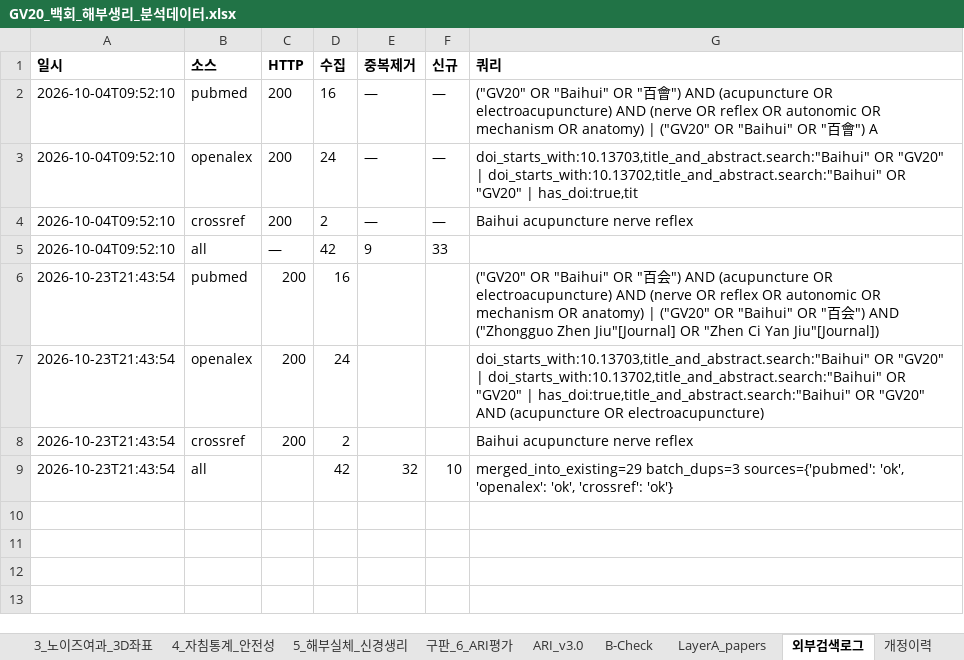
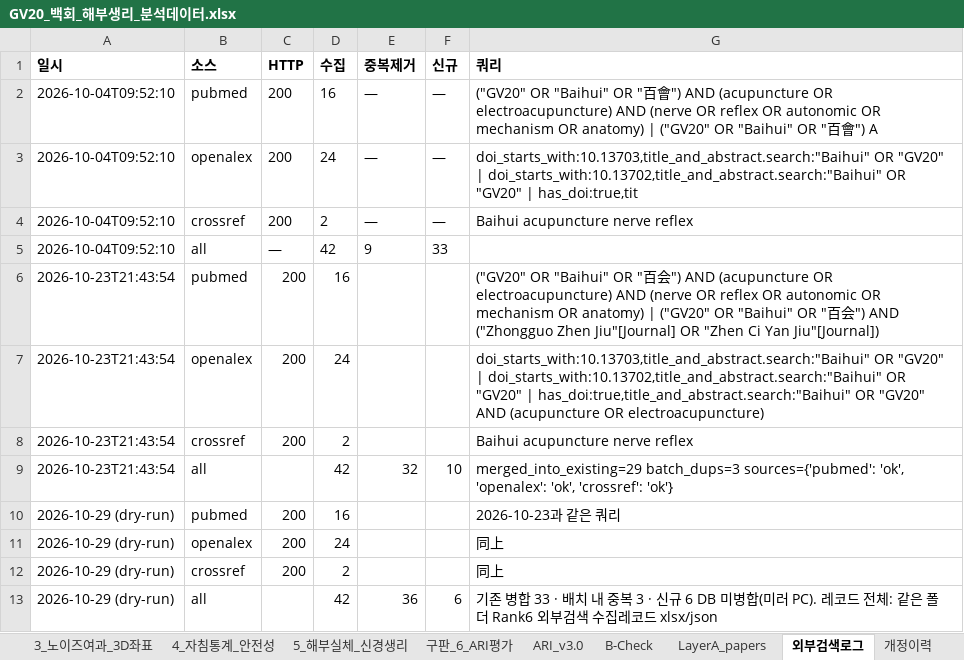
Before and after one commit to jaehyokim-sketch/acupoint_anatomy, an Excel workbook: 01_경혈별_해부생리_분석보고서/GV_독맥/GV20_백회/GV20_백회_해부생리_분석데이터.xlsx, sheet 외부검색로그, drawn as a sheet; values as stored, in another font and other column widths than the file's, no borders; the diff names each change by its address in the sheet, - before the commit and + after, or states it on an @@ line.

```diff
--- a/01_경혈별_해부생리_분석보고서/GV_독맥/GV20_백회/GV20_백회_해부생리_분석데이터.xlsx (sheet 외부검색로그)
+++ b/01_경혈별_해부생리_분석보고서/GV_독맥/GV20_백회/GV20_백회_해부생리_분석데이터.xlsx (sheet 외부검색로그)
+row 10: 2026-10-29 (dry-run) | pubmed | 200 | 16 |  |  | 2026-10-23과 같은 쿼리
+row 11: 2026-10-29 (dry-run) | openalex | 200 | 24 |  |  | 同上
+row 12: 2026-10-29 (dry-run) | crossref | 200 | 2 |  |  | 同上
+row 13: 2026-10-29 (dry-run) | all |  | 42 | 36 | 6 | 기존 병합 33 · 배치 내 중복 3 · 신규 6 DB 미병합(미러 PC). 레코드 전체: 같은 폴더 Rank6 외부검색 수집레코드 xlsx/json
```
Also changed, not shown: sheet 개정이력, other sheet tabs, 10 other files.
